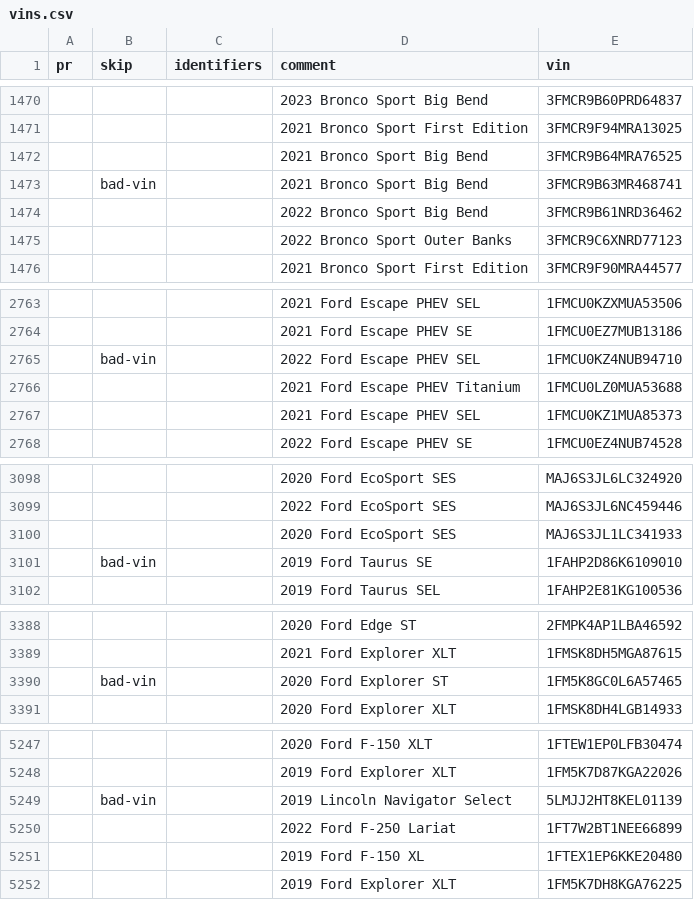
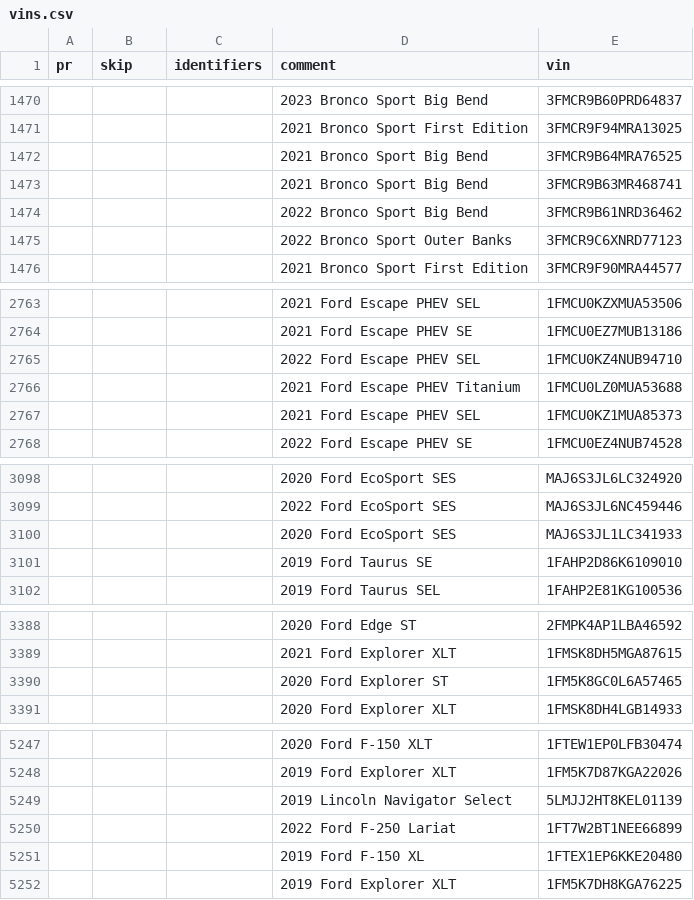
Before and after one commit to incognitojam/op-notebooks, a CSV file: ford/data/vins.csv, drawn as a sheet; only a part is shown, gaps mark what is left out; the diff names each change by its address in the sheet, - before the commit and + after, or states it on an @@ line.

```diff
--- a/ford/data/vins.csv
+++ b/ford/data/vins.csv
-B1473 (skip): bad-vin
+B1473 (skip): (empty)
-B2765 (skip): bad-vin
+B2765 (skip): (empty)
-B3101 (skip): bad-vin
+B3101 (skip): (empty)
-B3390 (skip): bad-vin
+B3390 (skip): (empty)
-B5249 (skip): bad-vin
+B5249 (skip): (empty)
```
Also changed, not shown: 1 other file.
